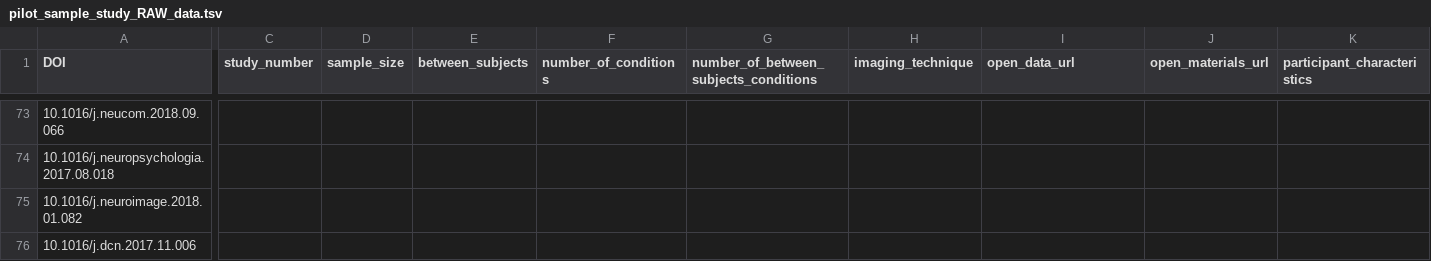
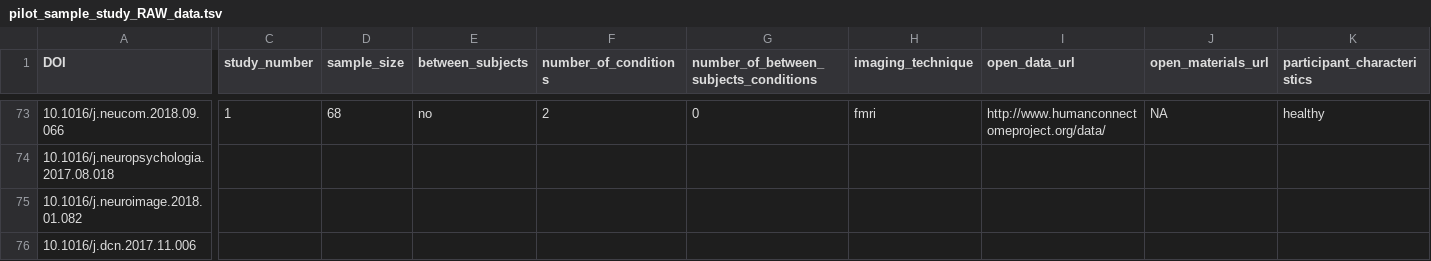
Before and after one commit to pederisager/NeuroRep_RV, a TSV file: raw_data/pilot_sample_study_RAW_data.tsv, drawn as a sheet; only a part is shown, gaps mark what is left out; the diff covers the shown part only; the diff names each change by its address in the sheet, - before the commit and + after, or states it on an @@ line.

```diff
--- a/raw_data/pilot_sample_study_RAW_data.tsv
+++ b/raw_data/pilot_sample_study_RAW_data.tsv
-C73 (study_number): (empty)
+C73 (study_number): 1
-D73 (sample_size): (empty)
+D73 (sample_size): 68
-E73 (between_subjects): (empty)
+E73 (between_subjects): no
-F73 (number_of_conditions): (empty)
+F73 (number_of_conditions): 2
-G73: (empty)
+G73: 0
-H73 (imaging_technique): (empty)
+H73 (imaging_technique): fmri
-I73 (open_data_url): (empty)
+I73 (open_data_url): http://www.humanconnectomeproject.org/data/
-J73 (open_materials_url): (empty)
+J73 (open_materials_url): NA
-K73 (participant_characteristics): (empty)
+K73 (participant_characteristics): healthy
```
Also changed, not shown: 47 edited cells elsewhere in this file, 6 other files.
